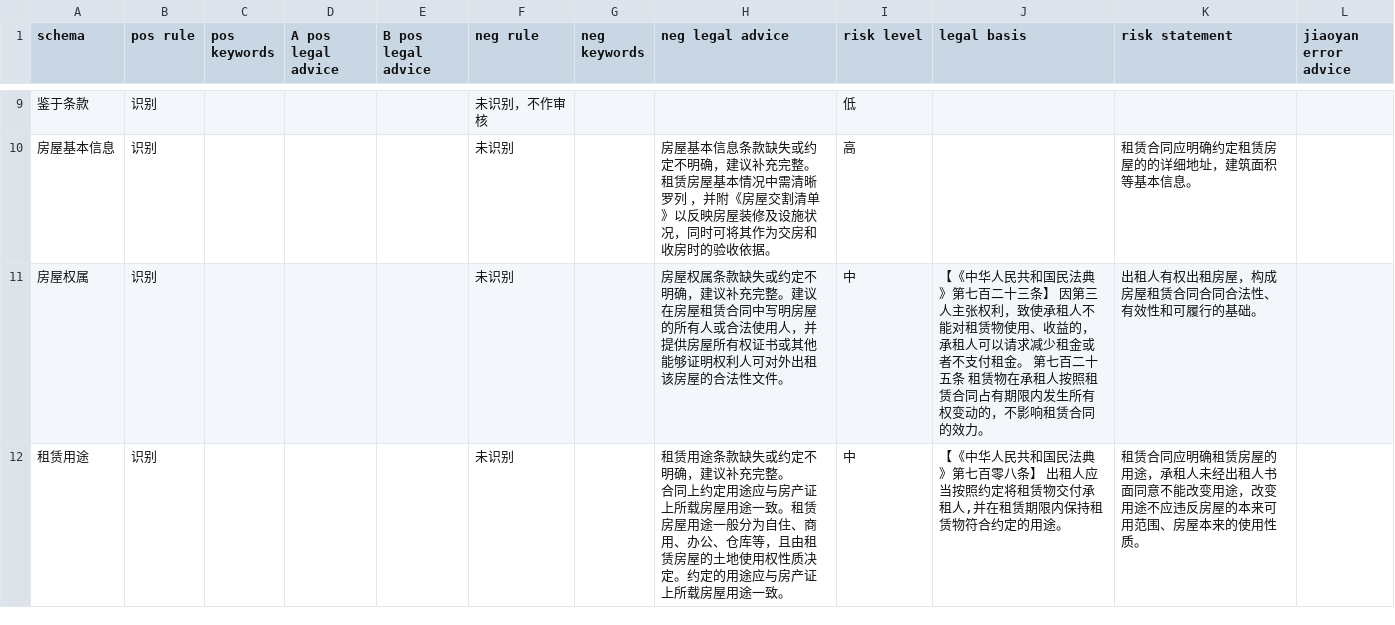
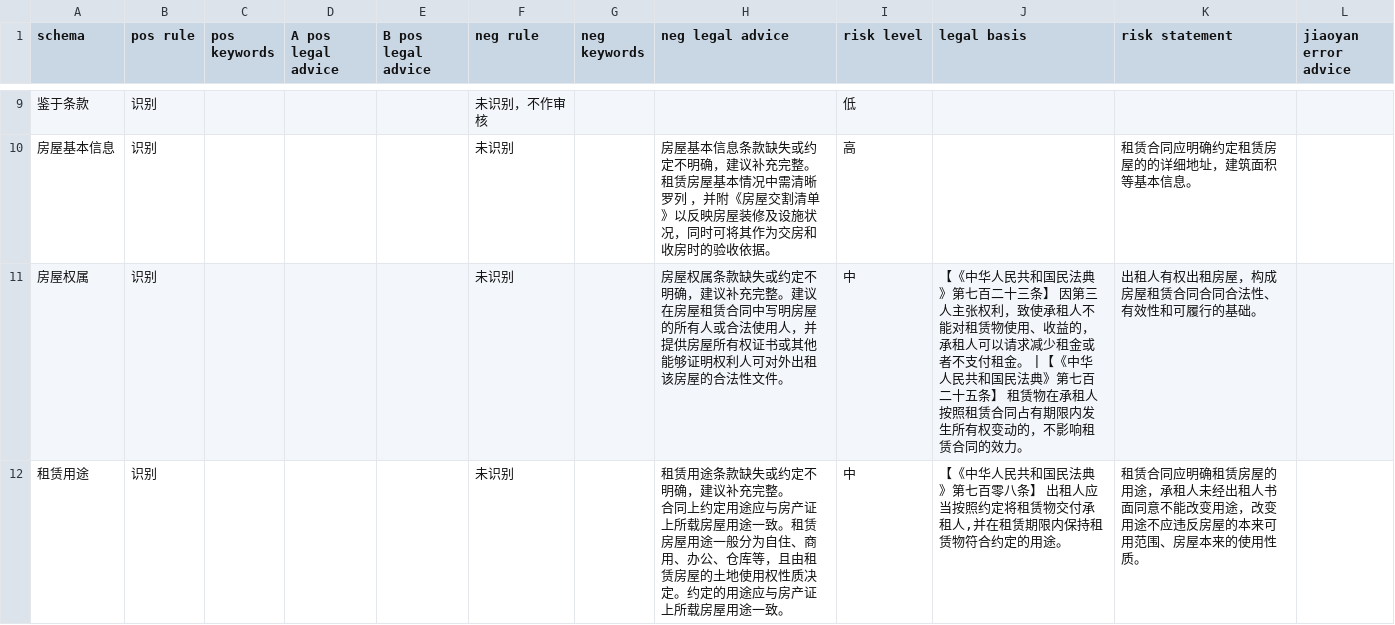
Before and after one commit to tsky-ygf/FYT_algorithm_project_bak, a CSV file: DocumentReview/Config/fangwuzulin.csv, drawn as a sheet; only a part is shown, gaps mark what is left out; the diff covers the shown part only.

```diff
--- a/DocumentReview/Config/fangwuzulin.csv
+++ b/DocumentReview/Config/fangwuzulin.csv
@@ -11,3 +11,3 @@ schema,pos rule,pos keywords,A pos legal advice,B pos legal advice,neg rule,neg
 租赁房屋基本情况中需清晰罗列 ，并附《房屋交割清单》以反映房屋装修及设施状况，同时可将其作为交房和收房时的验收依据。",高,,租赁合同应明确约定租赁房屋的的详细地址，建筑面积等基本信息。,
-房屋权属,识别,,,,未识别,,房屋权属条款缺失或约定不明确，建议补充完整。建议在房屋租赁合同中写明房屋的所有人或合法使用人，并提供房屋所有权证书或其他能够证明权利人可对外出租该房屋的合法性文件。,中,【《中华人民共和国民法典》第七百二十三条】 因第三人主张权利，致使承租人不能对租赁物使用、收益的，承租人可以请求减少租金或者不支付租金。                   第七百二十五条 租赁物在承租人按照租赁合同占有期限内发生所有权变动的，不影响租赁合同的效力。,出租人有权出租房屋，构成房屋租赁合同合同合法性、有效性和可履行的基础。,
+房屋权属,识别,,,,未识别,,房屋权属条款缺失或约定不明确，建议补充完整。建议在房屋租赁合同中写明房屋的所有人或合法使用人，并提供房屋所有权证书或其他能够证明权利人可对外出租该房屋的合法性文件。,中,【《中华人民共和国民法典》第七百二十三条】 因第三人主张权利，致使承租人不能对租赁物使用、收益的，承租人可以请求减少租金或者不支付租金。   |【《中华人民共和国民法典》第七百二十五条】 租赁物在承租人按照租赁合同占有期限内发生所有权变动的，不影响租赁合同的效力。,出租人有权出租房屋，构成房屋租赁合同合同合法性、有效性和可履行的基础。,
 租赁用途,识别,,,,未识别,,"租赁用途条款缺失或约定不明确，建议补充完整。
```
Also changed, not shown: 3 edited cells elsewhere in this file, DocumentReview/Config/jiekuan.csv, DocumentReview/Config/jietiao.csv, 4 other files.
